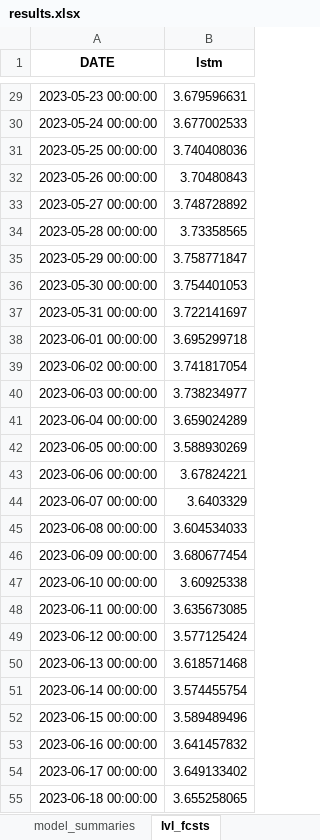
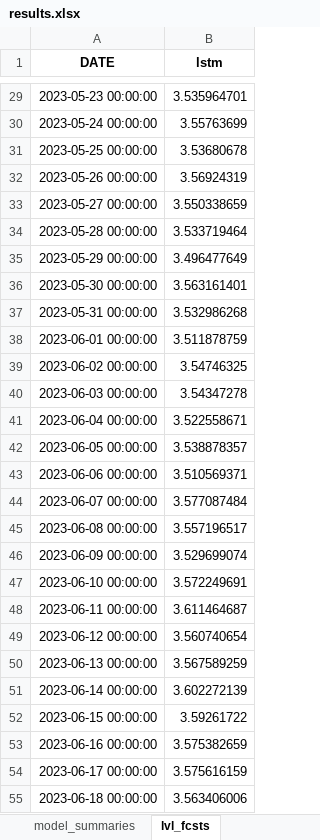
Before and after one commit to KWahal/CS229_Project, an Excel workbook: results.xlsx, sheet lvl_fcsts, drawn as a sheet; only a part is shown, gaps mark what is left out; values as stored, in another font and other column widths than the file's, no borders; the diff covers the shown part only; the diff names each change by its address in the sheet, - before the commit and + after, or states it on an @@ line.

Commit message:
fixed lstm plots

```diff
--- a/results.xlsx (sheet lvl_fcsts)
+++ b/results.xlsx (sheet lvl_fcsts)
-B29 (lstm): 3.679596631
+B29 (lstm): 3.535964701
-B30 (lstm): 3.677002533
+B30 (lstm): 3.55763699
-B31 (lstm): 3.740408036
+B31 (lstm): 3.53680678
-B32 (lstm): 3.70480843
+B32 (lstm): 3.56924319
-B33 (lstm): 3.748728892
+B33 (lstm): 3.550338659
-B34 (lstm): 3.73358565
+B34 (lstm): 3.533719464
-B35 (lstm): 3.758771847
+B35 (lstm): 3.496477649
-B36 (lstm): 3.754401053
+B36 (lstm): 3.563161401
-B37 (lstm): 3.722141697
+B37 (lstm): 3.532986268
-B38 (lstm): 3.695299718
+B38 (lstm): 3.511878759
-B39 (lstm): 3.741817054
+B39 (lstm): 3.54746325
-B40 (lstm): 3.738234977
+B40 (lstm): 3.54347278
-B41 (lstm): 3.659024289
+B41 (lstm): 3.522558671
-B42 (lstm): 3.588930269
+B42 (lstm): 3.538878357
-B43 (lstm): 3.67824221
+B43 (lstm): 3.510569371
-B44 (lstm): 3.6403329
+B44 (lstm): 3.577087484
-B45 (lstm): 3.604534033
+B45 (lstm): 3.557196517
-B46 (lstm): 3.680677454
+B46 (lstm): 3.529699074
-B47 (lstm): 3.60925338
+B47 (lstm): 3.572249691
-B48 (lstm): 3.635673085
+B48 (lstm): 3.611464687
-B49 (lstm): 3.577125424
+B49 (lstm): 3.560740654
-B50 (lstm): 3.618571468
+B50 (lstm): 3.567589259
-B51 (lstm): 3.574455754
+B51 (lstm): 3.602272139
-B52 (lstm): 3.589489496
+B52 (lstm): 3.59261722
-B53 (lstm): 3.641457832
+B53 (lstm): 3.575382659
-B54 (lstm): 3.649133402
+B54 (lstm): 3.575616159
-B55 (lstm): 3.655258065
+B55 (lstm): 3.563406006
```
Also changed, not shown: 80 removed rows and 93 edited cells elsewhere in this sheet, sheet lvl_test_set_predictions, sheet model_summaries, 4 other files.
